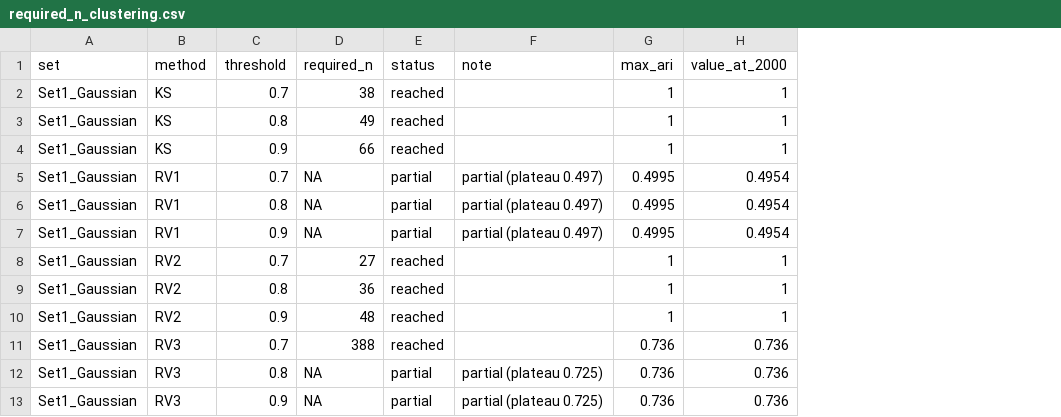
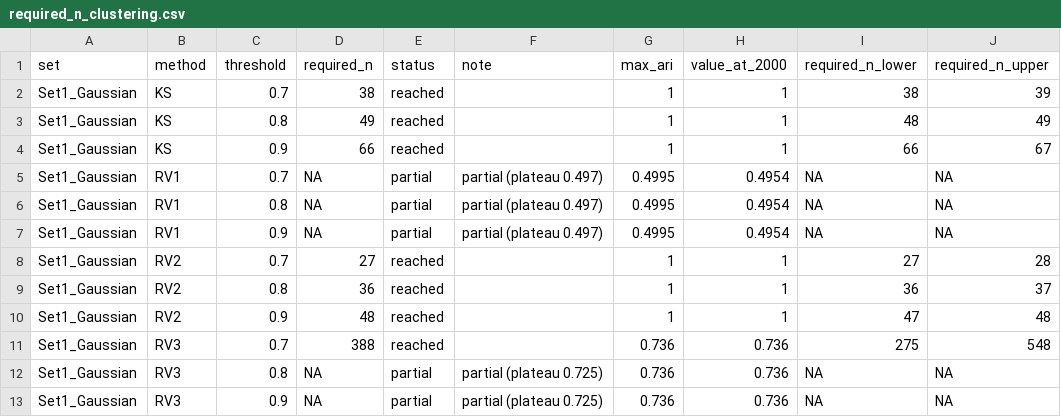
Before and after one commit to tnagakubo/similarity_metrics, a CSV file: projects/similarity-metric/results/required_n_clustering.csv, drawn as a sheet; only a part is shown; the diff names each change by its address in the sheet, - before the commit and + after, or states it on an @@ line.

```diff
--- a/projects/similarity-metric/results/required_n_clustering.csv
+++ b/projects/similarity-metric/results/required_n_clustering.csv
+column I (required_n_lower), rows 2-13: 38 | 48 | 66 | NA | NA | NA | 27 | 36 | 47 | 275 | NA | NA
+column J (required_n_upper), rows 2-13: 39 | 49 | 67 | NA | NA | NA | 28 | 37 | 48 | 548 | NA | NA
```
Also changed, not shown: projects/similarity-metric/paper/numbers_registry.csv, projects/similarity-metric/results/NUMBERS_LEDGER.csv, 23 other files.
